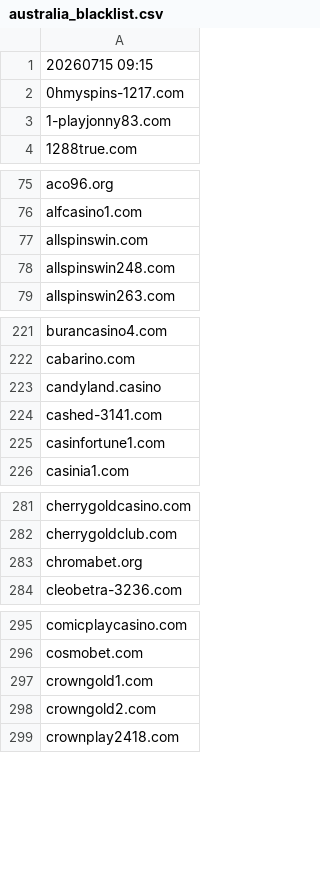
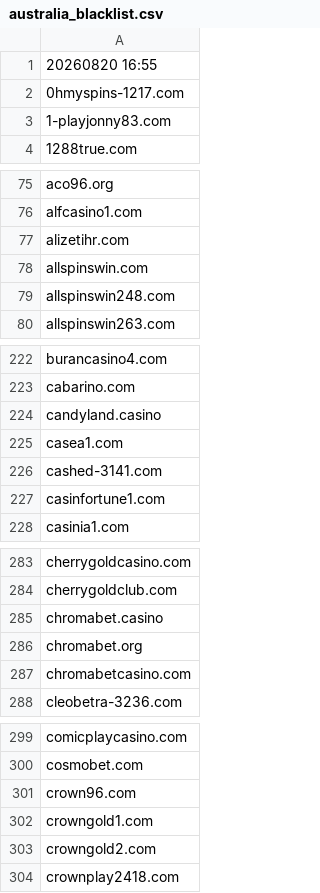
Before and after one commit to itsJustinCase/gamble-eagle, a CSV file: australia_blacklist.csv, drawn as a sheet; only a part is shown, gaps mark what is left out; the diff covers the shown part only.

Commit message:
update australia_blacklist.csv

```diff
--- a/australia_blacklist.csv
+++ b/australia_blacklist.csv
@@ -1,2 +1,2 @@
-20260715 09:15
+20260820 16:55
 0hmyspins-1217.com
@@ -76,2 +76,3 @@ aco96.org
 alfcasino1.com
+alizetihr.com
 allspinswin.com
@@ -223,2 +224,3 @@ cabarino.com
 candyland.casino
+casea1.com
 cashed-3141.com
@@ -282,3 +284,5 @@ cherrygoldcasino.com
 cherrygoldclub.com
+chromabet.casino
 chromabet.org
+chromabetcasino.com
 cleobetra-3236.com
@@ -296,2 +300,3 @@ comicplaycasino.com
 cosmobet.com
+crown96.com
 crowngold1.com
```
Also changed, not shown: 9 added rows elsewhere in this file.
